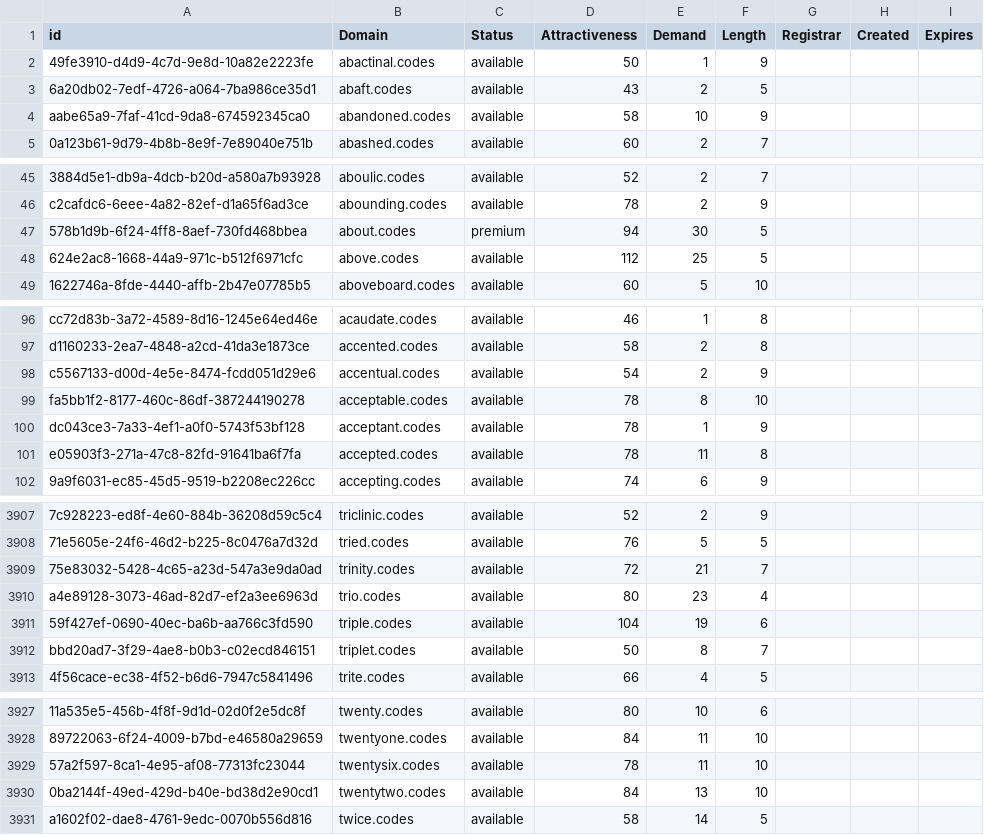
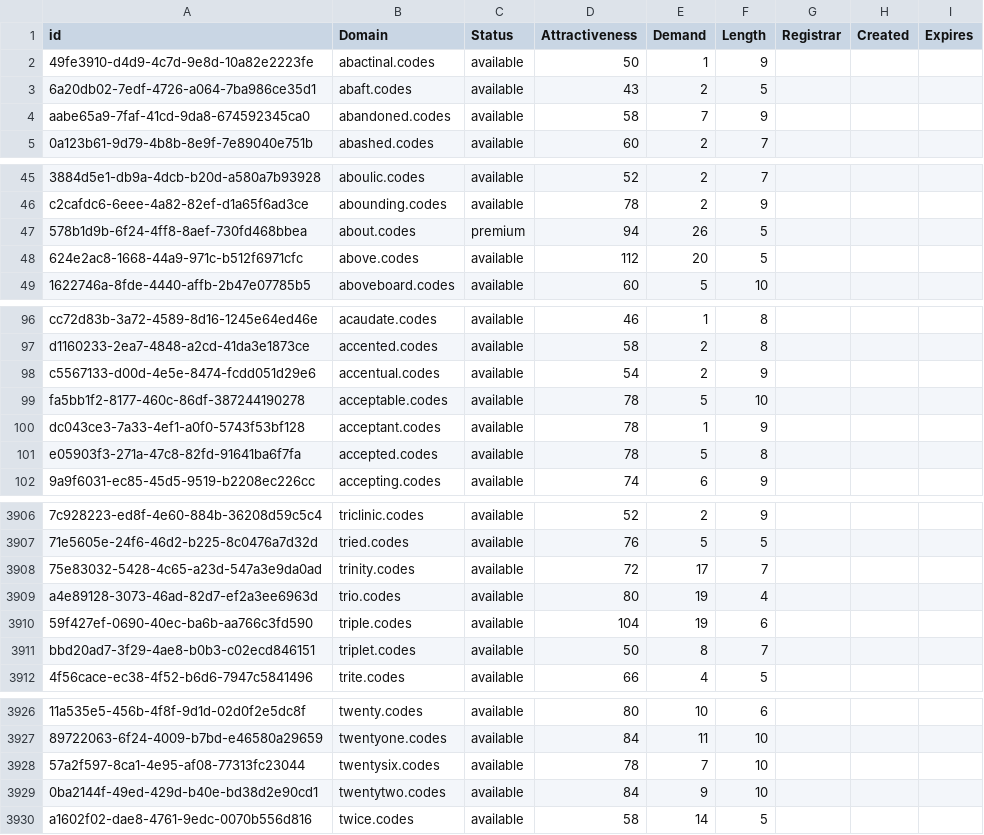
Before and after one commit to UniqueDomains/codes-oneword-domains, a CSV file: codes.csv, drawn as a sheet; only a part is shown, gaps mark what is left out; addresses are those after the commit; the diff covers the shown part only; the diff names each change by its address in the sheet, - before the commit and + after, or states it on an @@ line.

```diff
--- a/codes.csv
+++ b/codes.csv
-E4 (Demand): 10
+E4 (Demand): 7
-E47 (Demand): 30
+E47 (Demand): 26
-E48 (Demand): 25
+E48 (Demand): 20
-E99 (Demand): 8
+E99 (Demand): 5
-E101 (Demand): 11
+E101 (Demand): 5
-E3908 (Demand): 21
+E3908 (Demand): 17
-E3909 (Demand): 23
+E3909 (Demand): 19
-E3928 (Demand): 11
+E3928 (Demand): 7
-E3929 (Demand): 13
+E3929 (Demand): 9
```
Also changed, not shown: 1 removed row and 29 edited cells elsewhere in this file, 2 other files.
